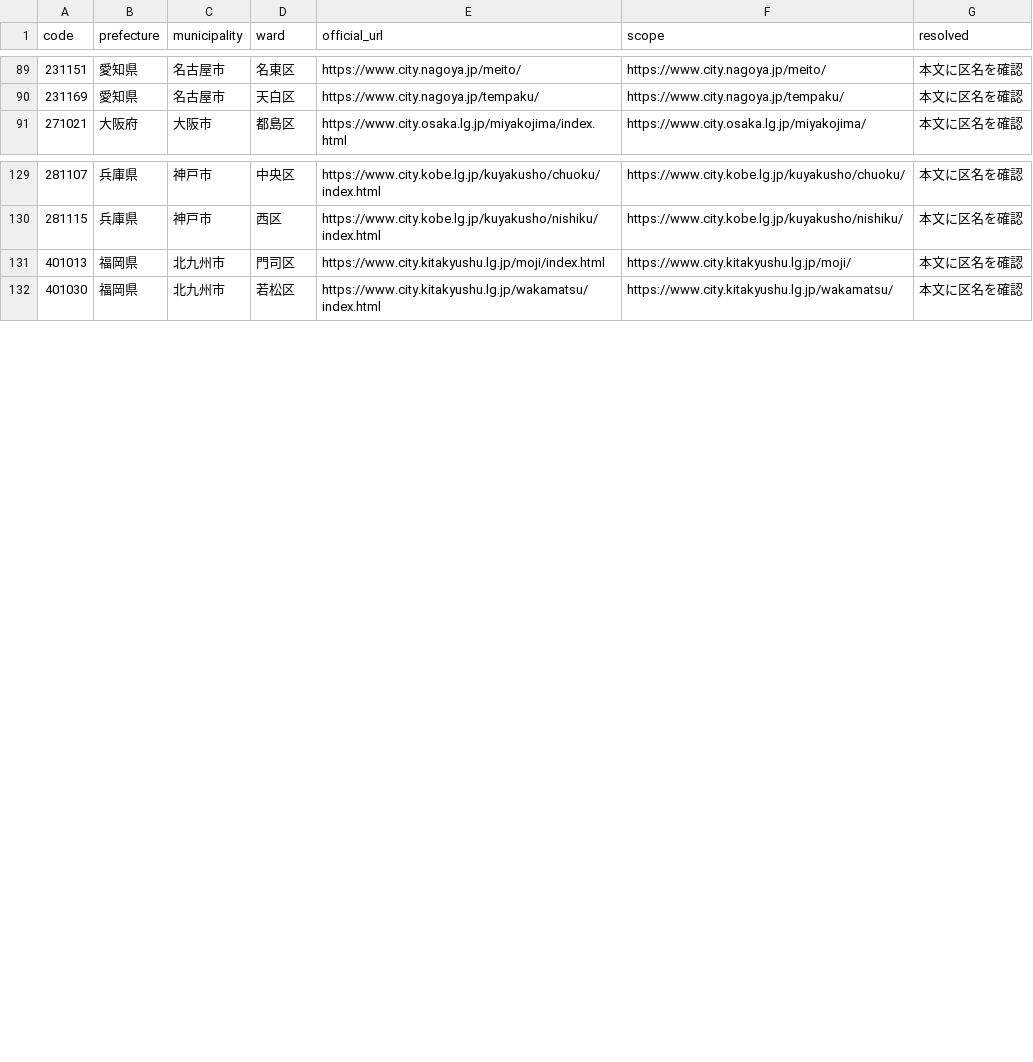
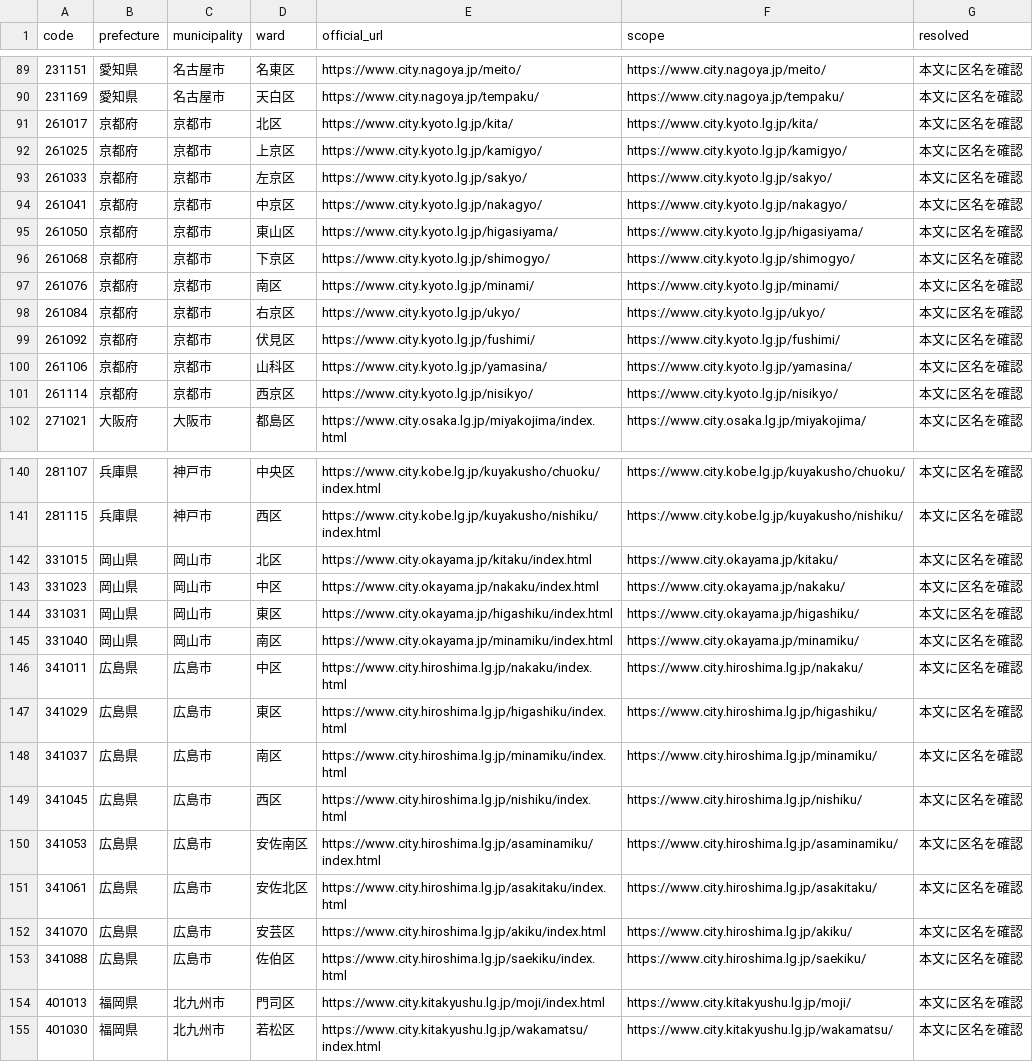
Before and after one commit to inezoine-web/wasshoy-, a TSV file: registry/ward_sites.tsv, drawn as a sheet; only a part is shown, gaps mark what is left out.

```diff
--- a/registry/ward_sites.tsv
+++ b/registry/ward_sites.tsv
@@ -90,2 +90,13 @@ code	prefecture	municipality	ward	official_url	scope	resolved
 231169	愛知県	名古屋市	天白区	https://www.city.nagoya.jp/tempaku/	https://www.city.nagoya.jp/tempaku/	本文に区名を確認
+261017	京都府	京都市	北区	https://www.city.kyoto.lg.jp/kita/	https://www.city.kyoto.lg.jp/kita/	本文に区名を確認
+261025	京都府	京都市	上京区	https://www.city.kyoto.lg.jp/kamigyo/	https://www.city.kyoto.lg.jp/kamigyo/	本文に区名を確認
+261033	京都府	京都市	左京区	https://www.city.kyoto.lg.jp/sakyo/	https://www.city.kyoto.lg.jp/sakyo/	本文に区名を確認
+261041	京都府	京都市	中京区	https://www.city.kyoto.lg.jp/nakagyo/	https://www.city.kyoto.lg.jp/nakagyo/	本文に区名を確認
+261050	京都府	京都市	東山区	https://www.city.kyoto.lg.jp/higasiyama/	https://www.city.kyoto.lg.jp/higasiyama/	本文に区名を確認
+261068	京都府	京都市	下京区	https://www.city.kyoto.lg.jp/shimogyo/	https://www.city.kyoto.lg.jp/shimogyo/	本文に区名を確認
+261076	京都府	京都市	南区	https://www.city.kyoto.lg.jp/minami/	https://www.city.kyoto.lg.jp/minami/	本文に区名を確認
+261084	京都府	京都市	右京区	https://www.city.kyoto.lg.jp/ukyo/	https://www.city.kyoto.lg.jp/ukyo/	本文に区名を確認
+261092	京都府	京都市	伏見区	https://www.city.kyoto.lg.jp/fushimi/	https://www.city.kyoto.lg.jp/fushimi/	本文に区名を確認
+261106	京都府	京都市	山科区	https://www.city.kyoto.lg.jp/yamasina/	https://www.city.kyoto.lg.jp/yamasina/	本文に区名を確認
+261114	京都府	京都市	西京区	https://www.city.kyoto.lg.jp/nisikyo/	https://www.city.kyoto.lg.jp/nisikyo/	本文に区名を確認
 271021	大阪府	大阪市	都島区	https://www.city.osaka.lg.jp/miyakojima/index.html	https://www.city.osaka.lg.jp/miyakojima/	本文に区名を確認
@@ -130,2 +141,14 @@ code	prefecture	municipality	ward	official_url	scope	resolved
 281115	兵庫県	神戸市	西区	https://www.city.kobe.lg.jp/kuyakusho/nishiku/index.html	https://www.city.kobe.lg.jp/kuyakusho/nishiku/	本文に区名を確認
+331015	岡山県	岡山市	北区	https://www.city.okayama.jp/kitaku/index.html	https://www.city.okayama.jp/kitaku/	本文に区名を確認
+331023	岡山県	岡山市	中区	https://www.city.okayama.jp/nakaku/index.html	https://www.city.okayama.jp/nakaku/	本文に区名を確認
+331031	岡山県	岡山市	東区	https://www.city.okayama.jp/higashiku/index.html	https://www.city.okayama.jp/higashiku/	本文に区名を確認
+331040	岡山県	岡山市	南区	https://www.city.okayama.jp/minamiku/index.html	https://www.city.okayama.jp/minamiku/	本文に区名を確認
+341011	広島県	広島市	中区	https://www.city.hiroshima.lg.jp/nakaku/index.html	https://www.city.hiroshima.lg.jp/nakaku/	本文に区名を確認
+341029	広島県	広島市	東区	https://www.city.hiroshima.lg.jp/higashiku/index.html	https://www.city.hiroshima.lg.jp/higashiku/	本文に区名を確認
+341037	広島県	広島市	南区	https://www.city.hiroshima.lg.jp/minamiku/index.html	https://www.city.hiroshima.lg.jp/minamiku/	本文に区名を確認
+341045	広島県	広島市	西区	https://www.city.hiroshima.lg.jp/nishiku/index.html	https://www.city.hiroshima.lg.jp/nishiku/	本文に区名を確認
+341053	広島県	広島市	安佐南区	https://www.city.hiroshima.lg.jp/asaminamiku/index.html	https://www.city.hiroshima.lg.jp/asaminamiku/	本文に区名を確認
+341061	広島県	広島市	安佐北区	https://www.city.hiroshima.lg.jp/asakitaku/index.html	https://www.city.hiroshima.lg.jp/asakitaku/	本文に区名を確認
+341070	広島県	広島市	安芸区	https://www.city.hiroshima.lg.jp/akiku/index.html	https://www.city.hiroshima.lg.jp/akiku/	本文に区名を確認
+341088	広島県	広島市	佐伯区	https://www.city.hiroshima.lg.jp/saekiku/index.html	https://www.city.hiroshima.lg.jp/saekiku/	本文に区名を確認
 401013	福岡県	北九州市	門司区	https://www.city.kitakyushu.lg.jp/moji/index.html	https://www.city.kitakyushu.lg.jp/moji/	本文に区名を確認
```
Also changed, not shown: 2 other files.
